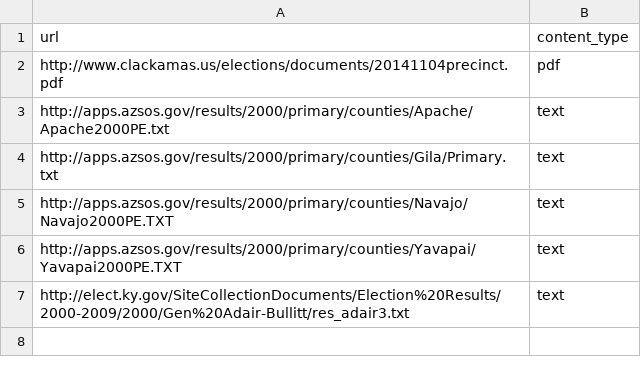
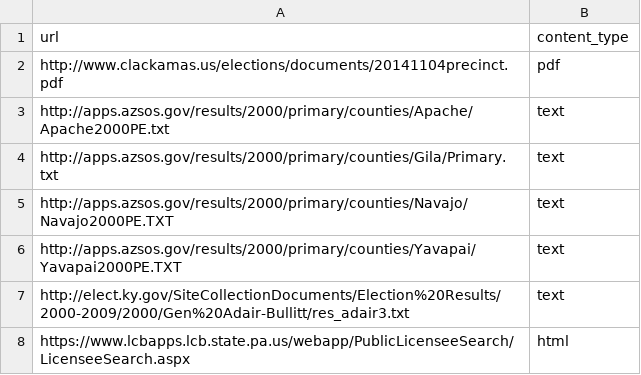
Before and after one commit to dwillis/the_scrapes_of_hell, a CSV file: targets.csv, drawn as a sheet; the diff names each change by its address in the sheet, - before the commit and + after, or states it on an @@ line.

Commit message:
PA State Liquor control board licensee records

```diff
--- a/targets.csv
+++ b/targets.csv
+row 8: https://www.lcbapps.lcb.state.pa.us/webapp/PublicLicenseeSearch/LicenseeSearch.aspx | html
```
